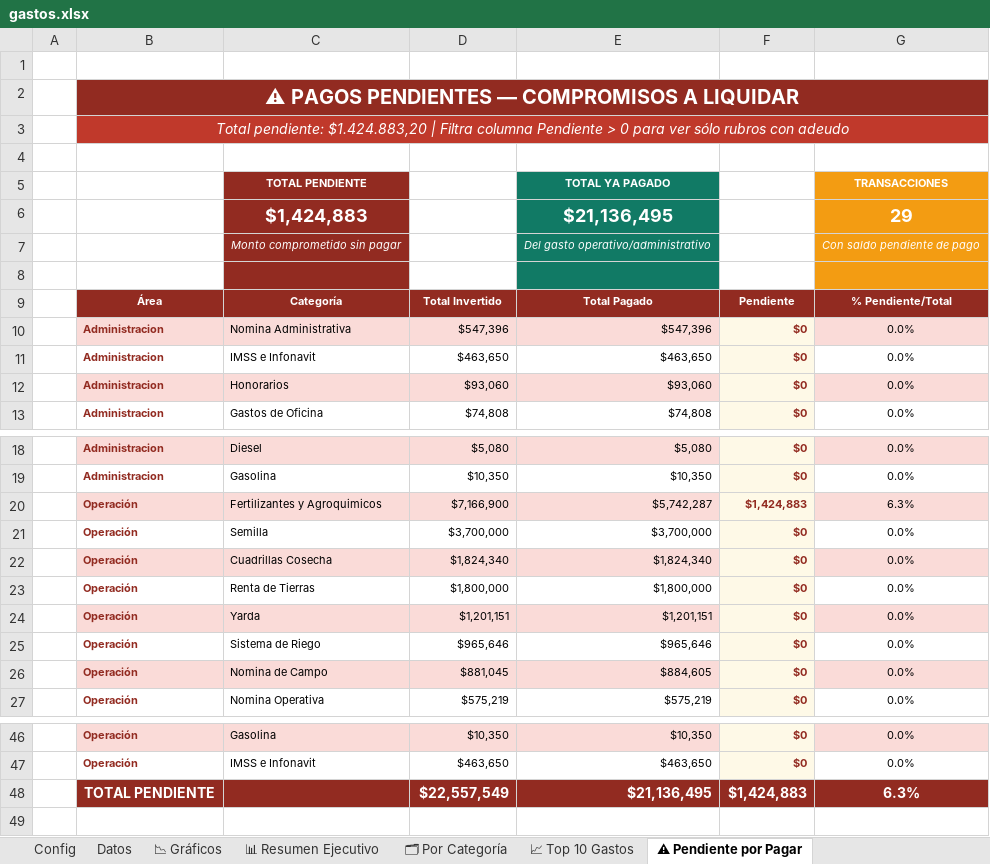
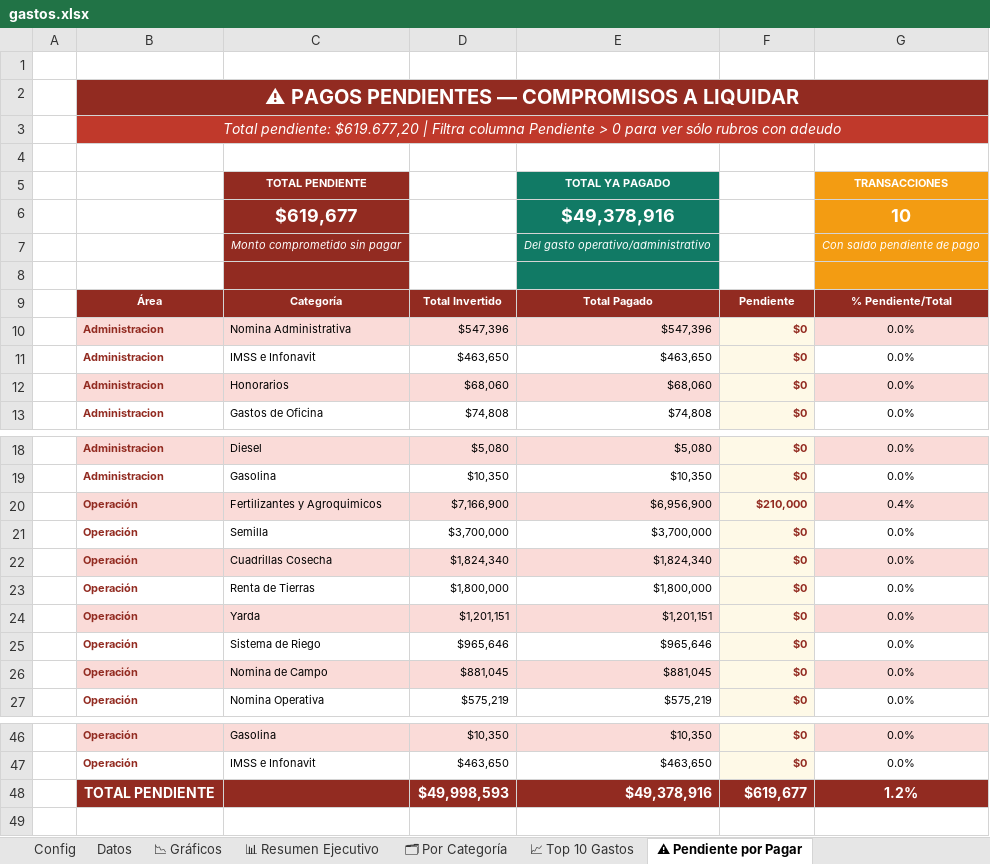
Before and after one commit to NormanProduce/Ciclo-25-26, an Excel workbook: gastos.xlsx, sheet ⚠ Pendiente por Pagar, drawn as a sheet; only a part is shown, gaps mark what is left out; values as stored, in another font and other column widths than the file's, no borders; charts and pictures not drawn; removed rows and columns are numbered as before the commit, all else as after; the diff names each change by its address in the sheet, - before the commit and + after, or states it on an @@ line.

```diff
--- a/gastos.xlsx (sheet ⚠ Pendiente por Pagar)
+++ b/gastos.xlsx (sheet ⚠ Pendiente por Pagar)
-B3: Total pendiente: $1.424.883,20 | Filtra…
+B3: Total pendiente: $619.677,20 | Filtra…
-row 6:  |  | $1,424,883 |  | $21,136,495 |  | 29
+row 6:  |  | $619,677 |  | $49,378,916 |  | 10
-D12: $93,060
+D12: $68,060
-E12: $93,060
+E12: $68,060
-E20: $5,742,287
+E20: $6,956,900
-F20: $1,424,883
+F20: $210,000
-G20: 6.3%
+G20: 0.4%
-E26: $884,605
+E26: $881,045
-row 48:  | TOTAL PENDIENTE |  | $22,557,549 | $21,136,495 | $1,424,883 | 6.3%
+row 48:  | TOTAL PENDIENTE |  | $49,998,593 | $49,378,916 | $619,677 | 1.2%
```
Also changed, not shown: sheet Datos, sheet 🗂 Por Categoría, sheet 📊 Resumen Ejecutivo, sheet 📈 Top 10 Gastos, sheet 📉 Gráficos, formulas that keep their value, charts or pictures.
